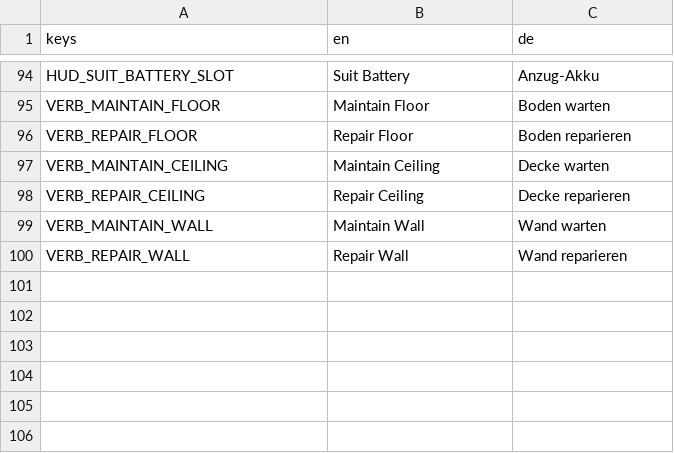
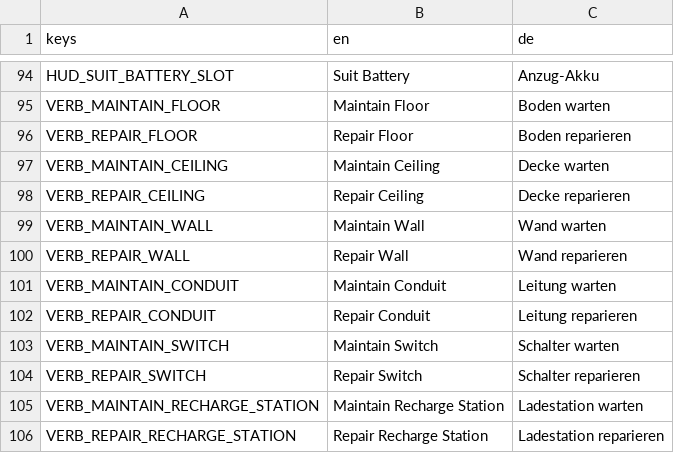
Before and after one commit to Malbios/scavengineers, a CSV file: Localization/strings.csv, drawn as a sheet; only a part is shown, gaps mark what is left out.

Commit message:
Extend Maintain/Repair verbs to conduits and switch/recharge machines
Same two-tier upkeep as the structural (floor/ceiling/wall) verbs:
a placed conduit fixture gets it directly from ShipBuildTarget, and
Switch/RechargeStation machines get it via the same MachineRemovalVerbs
delegation pattern their existing Uninstall/Scrap verbs already use
(ToggleLightVerbTarget/RechargeStationVerbTarget merge it into their
own AvailableVerbs and expose Condition for the PDA scan). Battery is
excluded — its Condition already means charge, not wear.

This completes Stage 5 of the object-health/PDA-scanner feature.

```diff
--- a/Localization/strings.csv
+++ b/Localization/strings.csv
@@ -100 +100,7 @@ VERB_MAINTAIN_WALL,Maintain Wall,Wand warten
 VERB_REPAIR_WALL,Repair Wall,Wand reparieren
+VERB_MAINTAIN_CONDUIT,Maintain Conduit,Leitung warten
+VERB_REPAIR_CONDUIT,Repair Conduit,Leitung reparieren
+VERB_MAINTAIN_SWITCH,Maintain Switch,Schalter warten
+VERB_REPAIR_SWITCH,Repair Switch,Schalter reparieren
+VERB_MAINTAIN_RECHARGE_STATION,Maintain Recharge Station,Ladestation warten
+VERB_REPAIR_RECHARGE_STATION,Repair Recharge Station,Ladestation reparieren
```
Also changed, not shown: 7 other files.
